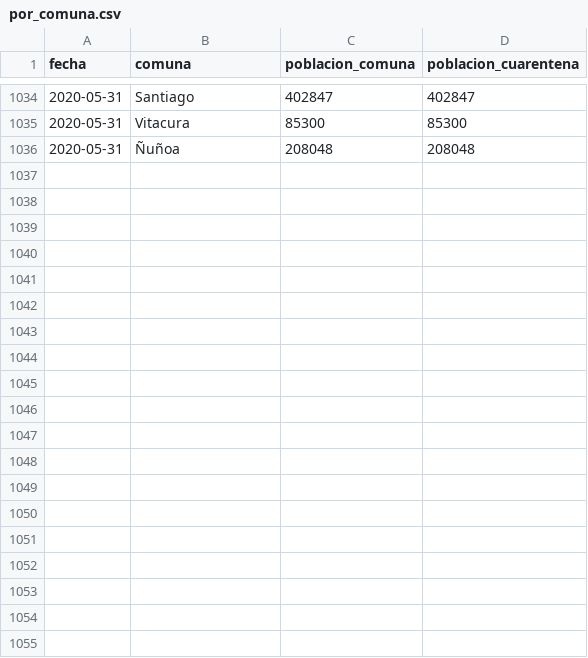
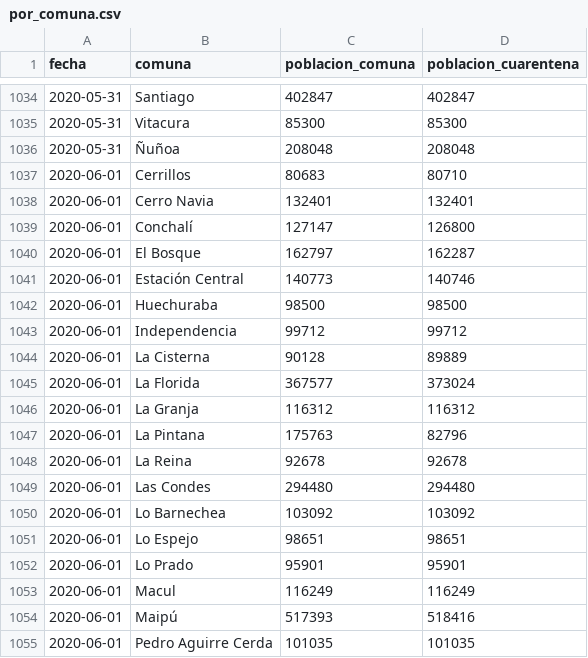
Before and after one commit to rguerral/poligonos_cuarentenas_resultados, a CSV file: resultados/poblacion_en_cuarentena/por_comuna.csv, drawn as a sheet; only a part is shown, gaps mark what is left out; the diff covers the shown part only; the diff names each change by its address in the sheet, - before the commit and + after, or states it on an @@ line.

```diff
--- a/resultados/poblacion_en_cuarentena/por_comuna.csv
+++ b/resultados/poblacion_en_cuarentena/por_comuna.csv
+row 1037: 2020-06-01 | Cerrillos | 80683 | 80710
+row 1038: 2020-06-01 | Cerro Navia | 132401 | 132401
+row 1039: 2020-06-01 | Conchalí | 127147 | 126800
+row 1040: 2020-06-01 | El Bosque | 162797 | 162287
+row 1041: 2020-06-01 | Estación Central | 140773 | 140746
+row 1042: 2020-06-01 | Huechuraba | 98500 | 98500
+row 1043: 2020-06-01 | Independencia | 99712 | 99712
+row 1044: 2020-06-01 | La Cisterna | 90128 | 89889
+row 1045: 2020-06-01 | La Florida | 367577 | 373024
+row 1046: 2020-06-01 | La Granja | 116312 | 116312
+row 1047: 2020-06-01 | La Pintana | 175763 | 82796
+row 1048: 2020-06-01 | La Reina | 92678 | 92678
+row 1049: 2020-06-01 | Las Condes | 294480 | 294480
+row 1050: 2020-06-01 | Lo Barnechea | 103092 | 103092
+row 1051: 2020-06-01 | Lo Espejo | 98651 | 98651
+row 1052: 2020-06-01 | Lo Prado | 95901 | 95901
+row 1053: 2020-06-01 | Macul | 116249 | 116249
+row 1054: 2020-06-01 | Maipú | 517393 | 518416
+row 1055: 2020-06-01 | Pedro Aguirre Cerda | 101035 | 101035
```
Also changed, not shown: 15 added rows elsewhere in this file, resultados/poblacion_en_cuarentena/RM_completo.csv, 4 other files.
